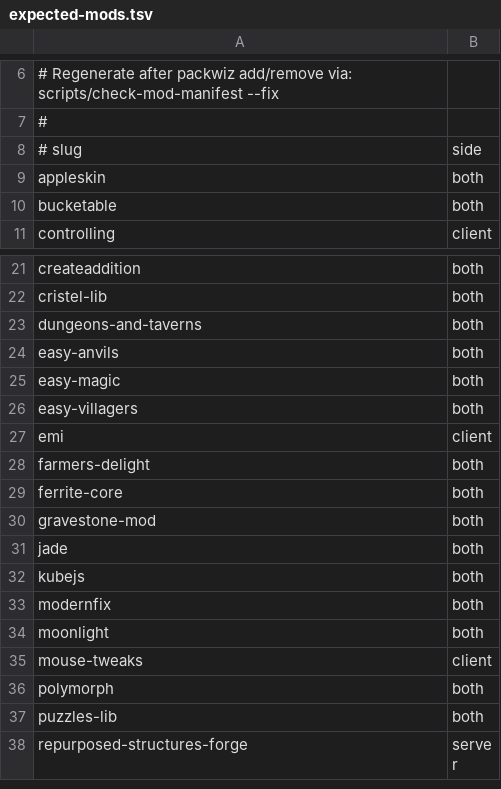
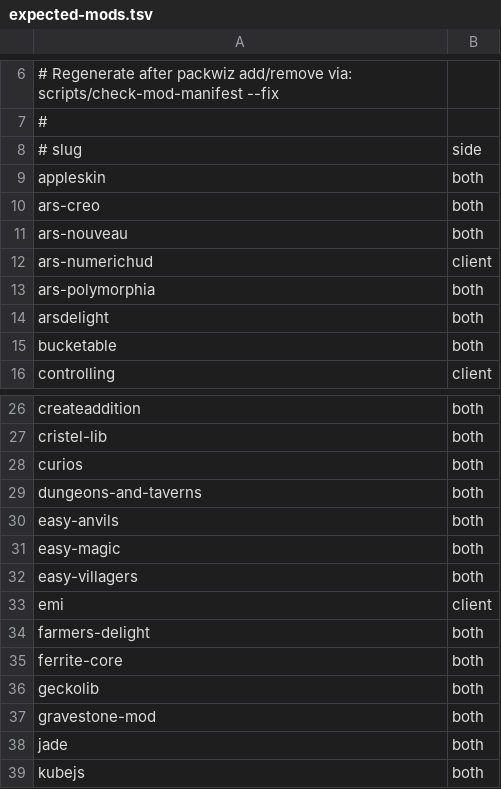
Before and after one commit to thomasreichmann/andesite-age, a TSV file: server-validation/expected-mods.tsv, drawn as a sheet; only a part is shown, gaps mark what is left out; the shorter side is filled out with more unchanged rows; the diff names each change by its address in the sheet, - before the commit and + after, or states it on an @@ line.

Commit message:
Add Ars Nouveau magic tier (54 mods); bump to 0.2.0
Five Ars-family picks vetted against thesis — Ars Creo bridges to
Create (Starbuncle Wheel → SU, Spell Turrets and Source Jars on
contraptions), arsdelight bridges to Farmer's Delight, Polymorphia
hooks Storage Lecterns, NumericHUD adds a mana readout. Curios and
Geckolib added as required Ars Nouveau deps that packwiz didn't
auto-resolve from the project metadata.

Considered ars-elixirum but dropped — last update 2024-10, fragmentum
2.x breaking change already required a hand-pin, and the seed-based
brewing redesign deviates further from the vanilla feel than expected.

```diff
--- a/server-validation/expected-mods.tsv
+++ b/server-validation/expected-mods.tsv
+row 10: ars-creo | both
+row 11: ars-nouveau | both
+row 12: ars-numerichud | client
+row 13: ars-polymorphia | both
+row 14: arsdelight | both
+row 28: curios | both
+row 36: geckolib | both
```
Also changed, not shown: 10 other files.
